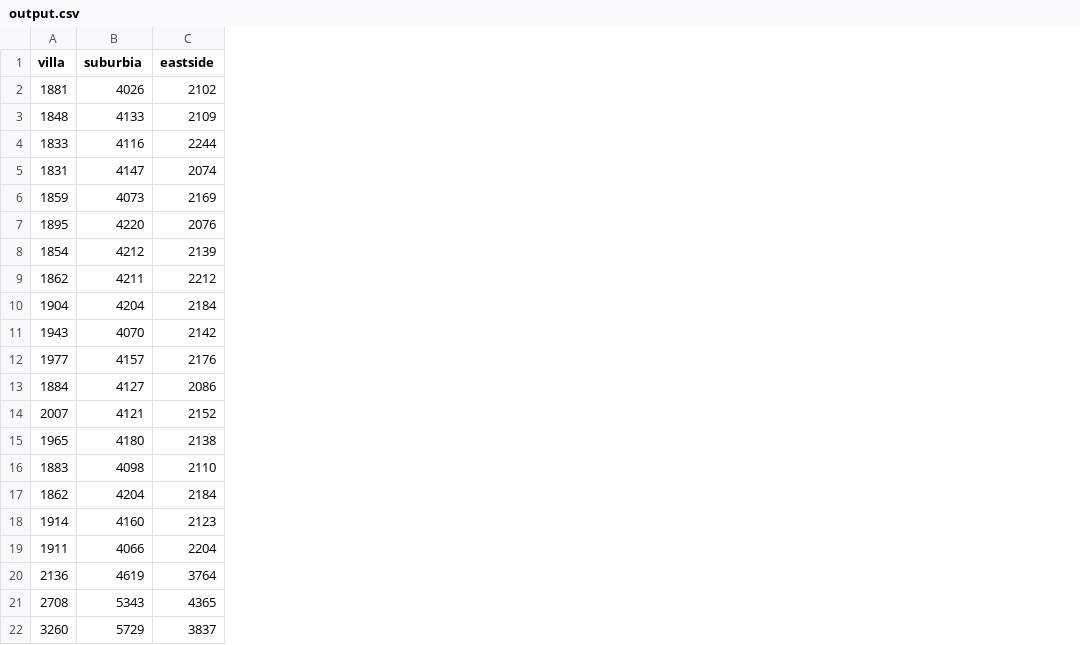
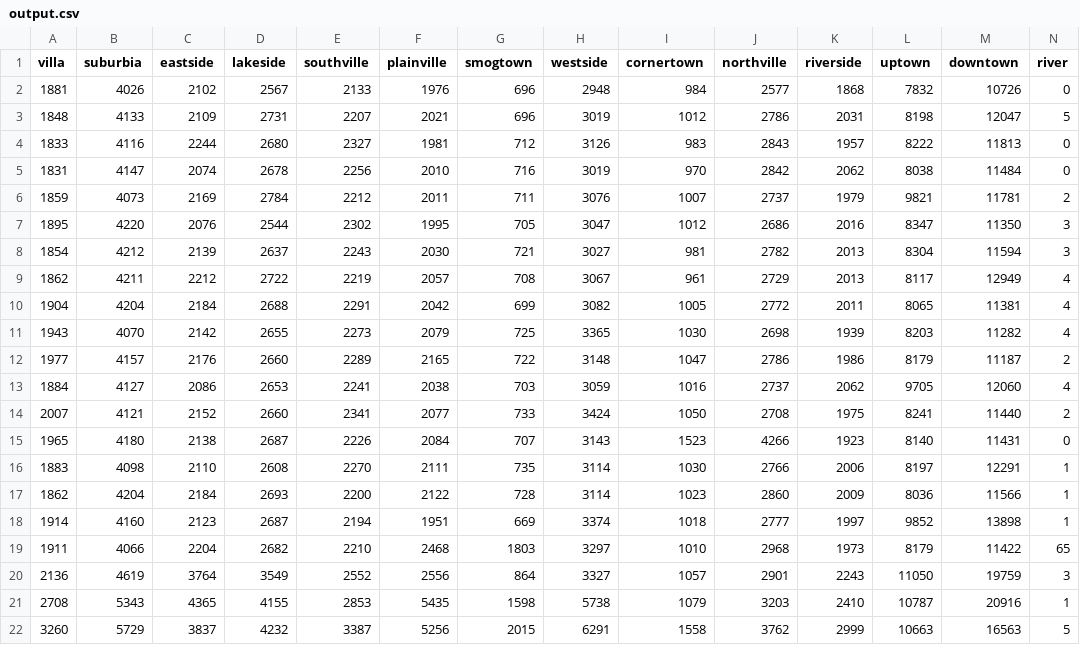
Before and after one commit to RickWalker/epSpread, a CSV file: TwitterFiltering/Sketches/CSVRead/output.csv, drawn as a sheet; the diff names each change by its address in the sheet, - before the commit and + after, or states it on an @@ line.

Commit message:
Streamgraph now shows tweets by region correctly, imports data from csv.

```diff
--- a/TwitterFiltering/Sketches/CSVRead/output.csv
+++ b/TwitterFiltering/Sketches/CSVRead/output.csv
+column D (lakeside), rows 2-22: 2567 | 2731 | 2680 | 2678 | 2784 | 2544 | 2637 | 2722 | 2688 | 2655 | 2660 | 2653 | 2660 | 2687 | 2608 | 2693 | 2687 | 2682 | 3549 | 4155 | 4232
+column E (southville), rows 2-22: 2133 | 2207 | 2327 | 2256 | 2212 | 2302 | 2243 | 2219 | 2291 | 2273 | 2289 | 2241 | 2341 | 2226 | 2270 | 2200 | 2194 | 2210 | 2552 | 2853 | 3387
+column F (plainville), rows 2-22: 1976 | 2021 | 1981 | 2010 | 2011 | 1995 | 2030 | 2057 | 2042 | 2079 | 2165 | 2038 | 2077 | 2084 | 2111 | 2122 | 1951 | 2468 | 2556 | 5435 | 5256
+column G (smogtown), rows 2-22: 696 | 696 | 712 | 716 | 711 | 705 | 721 | 708 | 699 | 725 | 722 | 703 | 733 | 707 | 735 | 728 | 669 | 1803 | 864 | 1598 | 2015
+column H (westside), rows 2-22: 2948 | 3019 | 3126 | 3019 | 3076 | 3047 | 3027 | 3067 | 3082 | 3365 | 3148 | 3059 | 3424 | 3143 | 3114 | 3114 | 3374 | 3297 | 3327 | 5738 | 6291
+column I (cornertown), rows 2-22: 984 | 1012 | 983 | 970 | 1007 | 1012 | 981 | 961 | 1005 | 1030 | 1047 | 1016 | 1050 | 1523 | 1030 | 1023 | 1018 | 1010 | 1057 | 1079 | 1558
+column J (northville), rows 2-22: 2577 | 2786 | 2843 | 2842 | 2737 | 2686 | 2782 | 2729 | 2772 | 2698 | 2786 | 2737 | 2708 | 4266 | 2766 | 2860 | 2777 | 2968 | 2901 | 3203 | 3762
+column K (riverside), rows 2-22: 1868 | 2031 | 1957 | 2062 | 1979 | 2016 | 2013 | 2013 | 2011 | 1939 | 1986 | 2062 | 1975 | 1923 | 2006 | 2009 | 1997 | 1973 | 2243 | 2410 | 2999
+column L (uptown), rows 2-22: 7832 | 8198 | 8222 | 8038 | 9821 | 8347 | 8304 | 8117 | 8065 | 8203 | 8179 | 9705 | 8241 | 8140 | 8197 | 8036 | 9852 | 8179 | 11050 | 10787 | 10663
+column M (downtown), rows 2-22: 10726 | 12047 | 11813 | 11484 | 11781 | 11350 | 11594 | 12949 | 11381 | 11282 | 11187 | 12060 | 11440 | 11431 | 12291 | 11566 | 13898 | 11422 | 19759 | 20916 | 16563
+column N (river), rows 2-22: 0 | 5 | 0 | 0 | 2 | 3 | 3 | 4 | 4 | 4 | 2 | 4 | 2 | 0 | 1 | 1 | 1 | 65 | 3 | 1 | 5
```
Also changed, not shown: TwitterFiltering/Sketches/TweetsPerRegion/output.csv, 10 other files.
